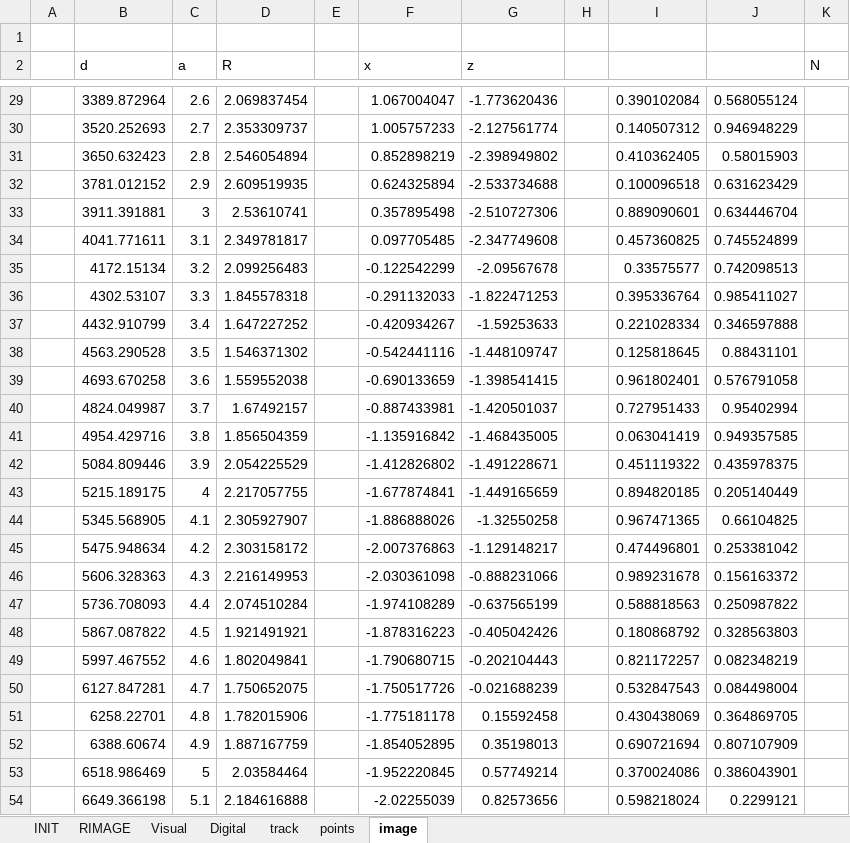
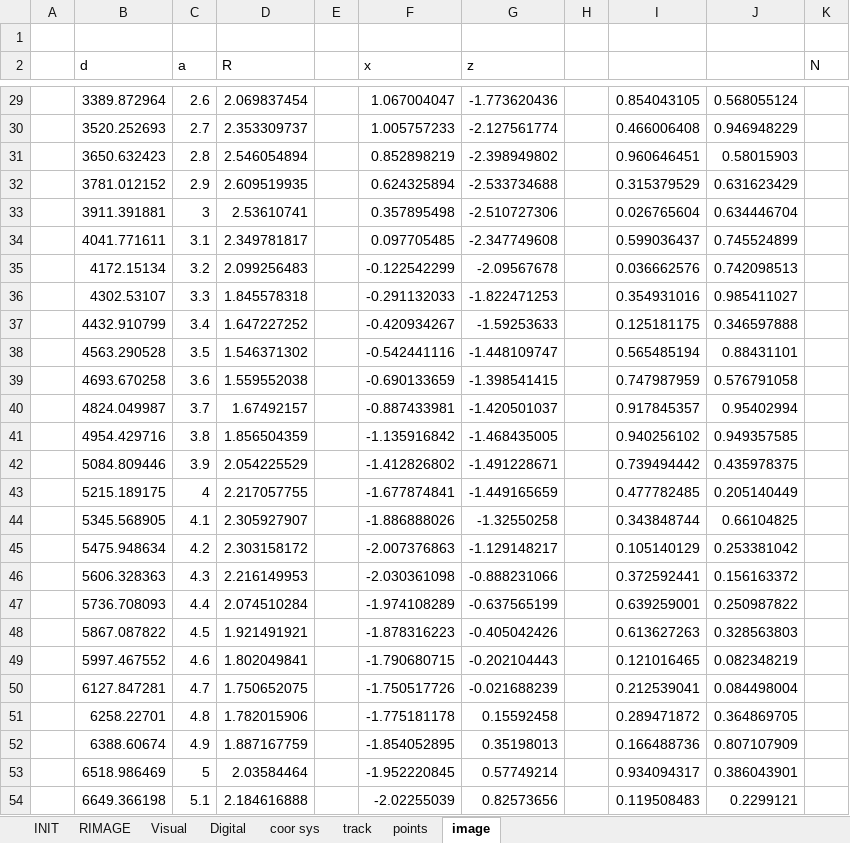
Before and after one commit to wtutuybbh/RadarClient, an Excel workbook: RadarClient.xlsx, sheet image, drawn as a sheet; only a part is shown, gaps mark what is left out; values as stored, in another font and other column widths than the file's, no borders; charts and pictures not drawn; the diff covers the shown part only; the diff names each change by its address in the sheet, - before the commit and + after, or states it on an @@ line.

```diff
--- a/RadarClient.xlsx (sheet image)
+++ b/RadarClient.xlsx (sheet image)
+sheet tab: coor sys
-I29: 0.390102084
+I29: 0.854043105
-I30: 0.140507312
+I30: 0.466006408
-I31: 0.410362405
+I31: 0.960646451
-I32: 0.100096518
+I32: 0.315379529
-I33: 0.889090601
+I33: 0.026765604
-I34: 0.457360825
+I34: 0.599036437
-I35: 0.33575577
+I35: 0.036662576
-I36: 0.395336764
+I36: 0.354931016
-I37: 0.221028334
+I37: 0.125181175
-I38: 0.125818645
+I38: 0.565485194
-I39: 0.961802401
+I39: 0.747987959
-I40: 0.727951433
+I40: 0.917845357
-I41: 0.063041419
+I41: 0.940256102
-I42: 0.451119322
+I42: 0.739494442
-I43: 0.894820185
+I43: 0.477782485
-I44: 0.967471365
+I44: 0.343848744
-I45: 0.474496801
+I45: 0.105140129
-I46: 0.989231678
+I46: 0.372592441
-I47: 0.588818563
+I47: 0.639259001
-I48: 0.180868792
+I48: 0.613627263
-I49: 0.821172257
+I49: 0.121016465
-I50: 0.532847543
+I50: 0.212539041
-I51: 0.430438069
+I51: 0.289471872
-I52: 0.690721694
+I52: 0.166488736
-I53: 0.370024086
+I53: 0.934094317
-I54: 0.598218024
+I54: 0.119508483
```
Also changed, not shown: 38 edited cells elsewhere in this sheet, sheet Digital, sheet track, sheet points, sheet Visual, sheet INIT, formulas that keep their value, charts or pictures.
